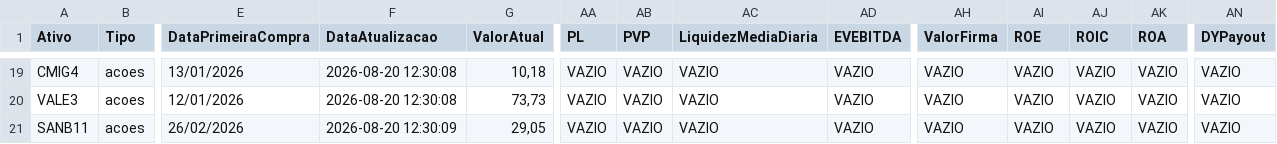
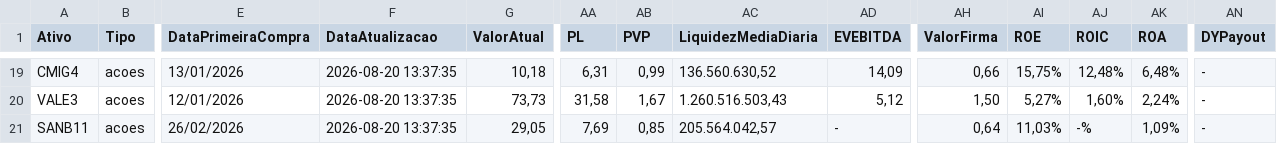
Before and after one commit to mec4tronico/FinancasOnline, a CSV file: patrimonio_consolidado.csv, drawn as a sheet; only a part is shown, gaps mark what is left out; the diff covers the shown part only; the diff names each change by its address in the sheet, - before the commit and + after, or states it on an @@ line.

Commit message:
Atualiza dados_mercados.csv

```diff
--- a/patrimonio_consolidado.csv
+++ b/patrimonio_consolidado.csv
-F19:F20 (DataAtualizacao): 2026-08-20 12:30:08
+F19:F20 (DataAtualizacao): 2026-08-20 13:37:35
-AA19 (PL): VAZIO
+AA19 (PL): 6,31
-AB19 (PVP): VAZIO
+AB19 (PVP): 0,99
-AC19 (LiquidezMediaDiaria): VAZIO
+AC19 (LiquidezMediaDiaria): 136.560.630,52
-AD19 (EVEBITDA): VAZIO
+AD19 (EVEBITDA): 14,09
-AH19 (ValorFirma): VAZIO
+AH19 (ValorFirma): 0,66
-AI19 (ROE): VAZIO
+AI19 (ROE): 15,75%
-AJ19 (ROIC): VAZIO
+AJ19 (ROIC): 12,48%
-AK19 (ROA): VAZIO
+AK19 (ROA): 6,48%
-AN19:AN21 (DYPayout): VAZIO
+AN19:AN21 (DYPayout): -
-AA20 (PL): VAZIO
+AA20 (PL): 31,58
-AB20 (PVP): VAZIO
+AB20 (PVP): 1,67
-AC20 (LiquidezMediaDiaria): VAZIO
+AC20 (LiquidezMediaDiaria): 1.260.516.503,43
-AD20 (EVEBITDA): VAZIO
+AD20 (EVEBITDA): 5,12
-AH20 (ValorFirma): VAZIO
+AH20 (ValorFirma): 1,50
-AI20 (ROE): VAZIO
+AI20 (ROE): 5,27%
-AJ20 (ROIC): VAZIO
+AJ20 (ROIC): 1,60%
-AK20 (ROA): VAZIO
+AK20 (ROA): 2,24%
-F21 (DataAtualizacao): 2026-08-20 12:30:09
+F21 (DataAtualizacao): 2026-08-20 13:37:35
-AA21 (PL): VAZIO
+AA21 (PL): 7,69
-AB21 (PVP): VAZIO
+AB21 (PVP): 0,85
-AC21 (LiquidezMediaDiaria): VAZIO
+AC21 (LiquidezMediaDiaria): 205.564.042,57
-AD21 (EVEBITDA): VAZIO
+AD21 (EVEBITDA): -
-AH21 (ValorFirma): VAZIO
+AH21 (ValorFirma): 0,64
-AI21 (ROE): VAZIO
+AI21 (ROE): 11,03%
-AJ21 (ROIC): VAZIO
+AJ21 (ROIC): -%
-AK21 (ROA): VAZIO
+AK21 (ROA): 1,09%
```
Also changed, not shown: 120 edited cells elsewhere in this file.
